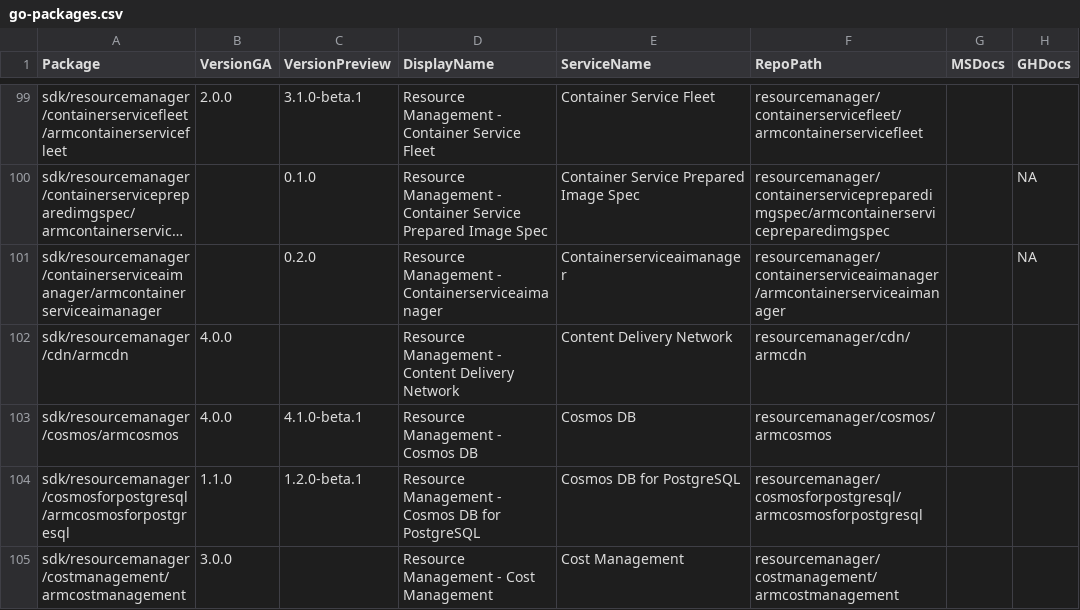
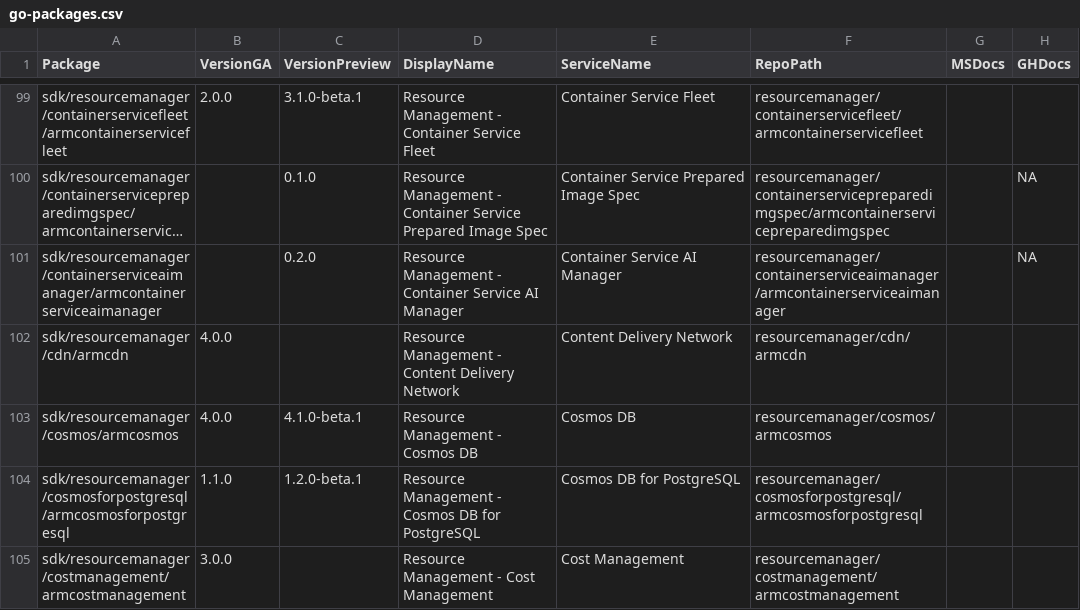
Before and after one commit to Azure/azure-sdk, a CSV file: _data/releases/latest/go-packages.csv, drawn as a sheet; only a part is shown, gaps mark what is left out; long unchanged cells end in …; the diff names each change by its address in the sheet, - before the commit and + after, or states it on an @@ line.

```diff
--- a/_data/releases/latest/go-packages.csv
+++ b/_data/releases/latest/go-packages.csv
-D101 (DisplayName): …Management - Containerserviceaimanager
+D101 (DisplayName): …Management - Container Service AI Manager
-E101 (ServiceName): Containerserviceaimanager
+E101 (ServiceName): Container Service AI Manager
```
Also changed, not shown: _data/releases/latest/dotnet-packages.csv, _data/releases/latest/java-packages.csv, 3 other files.
